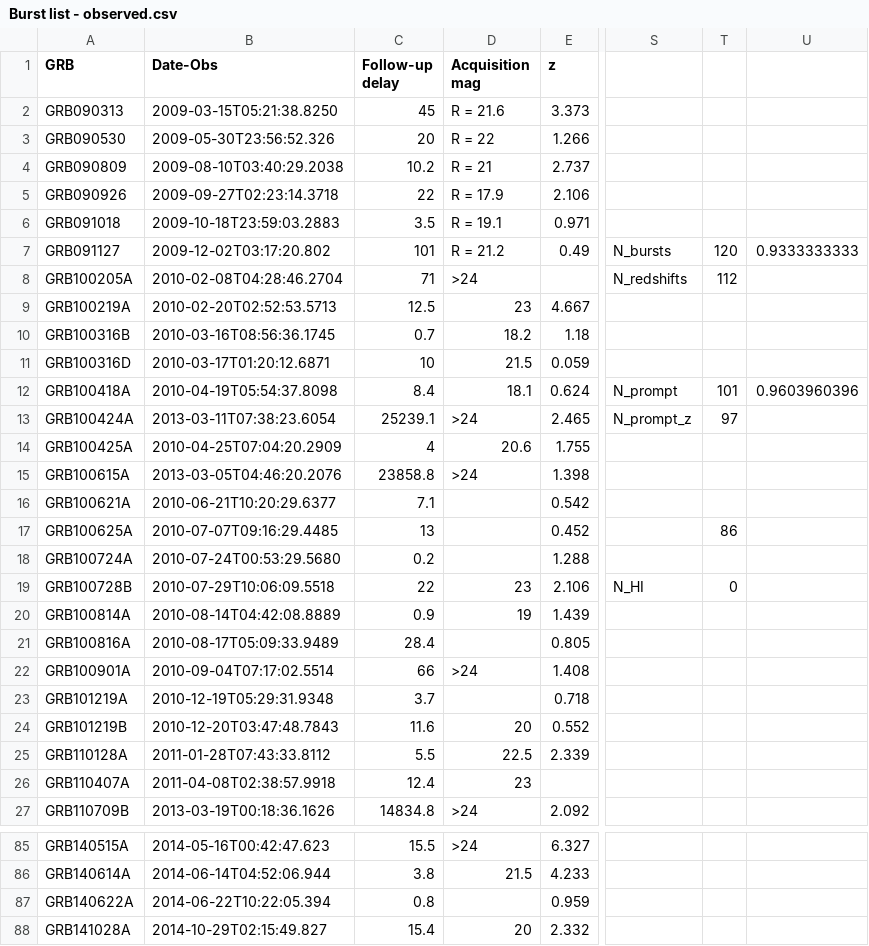
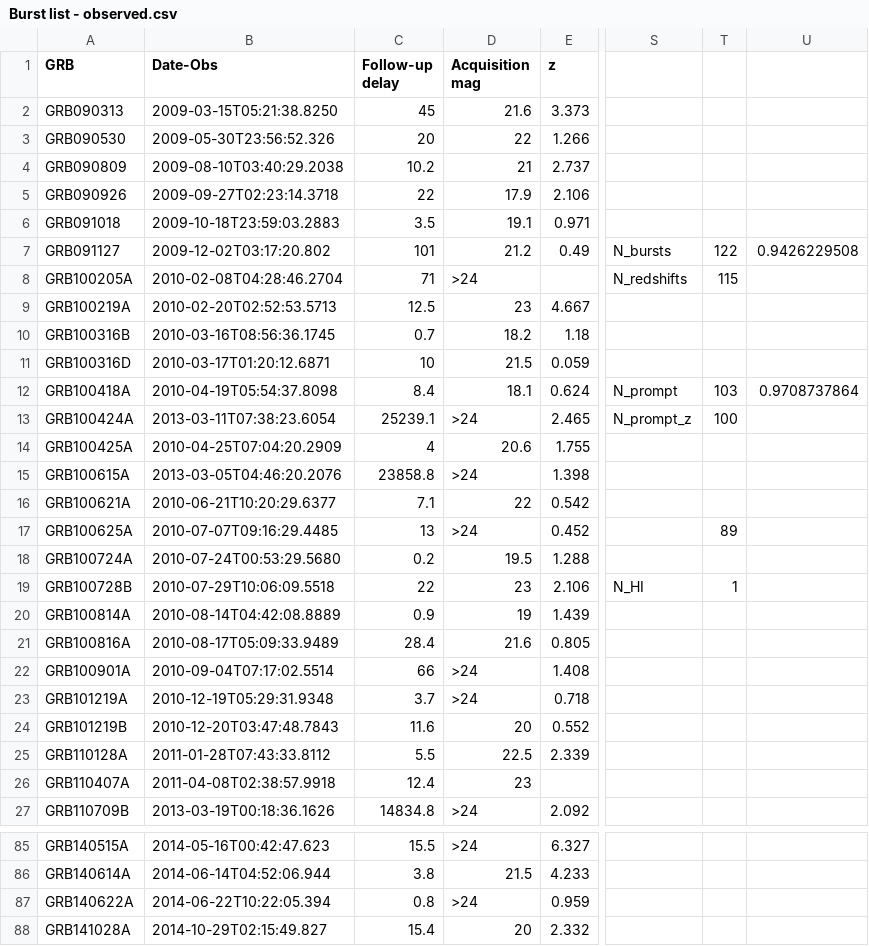
Before and after one commit to jselsing/XSGRB-sample-paper, a CSV file: data/Burst list - observed.csv, drawn as a sheet; only a part is shown, gaps mark what is left out; the diff covers the shown part only; the diff names each change by its address in the sheet, - before the commit and + after, or states it on an @@ line.

```diff
--- a/data/Burst list - observed.csv
+++ b/data/Burst list - observed.csv
-D2 (Acquisition mag): R = 21.6
+D2 (Acquisition mag): 21.6
-D3 (Acquisition mag): R = 22
+D3 (Acquisition mag): 22
-D4 (Acquisition mag): R = 21
+D4 (Acquisition mag): 21
-D5 (Acquisition mag): R = 17.9
+D5 (Acquisition mag): 17.9
-D6 (Acquisition mag): R = 19.1
+D6 (Acquisition mag): 19.1
-D7 (Acquisition mag): R = 21.2
+D7 (Acquisition mag): 21.2
-T7: 120
+T7: 122
-U7: 0.9333333333
+U7: 0.9426229508
-T8: 112
+T8: 115
-T12: 101
+T12: 103
-U12: 0.9603960396
+U12: 0.9708737864
-T13: 97
+T13: 100
-D16 (Acquisition mag): (empty)
+D16 (Acquisition mag): 22
-D17 (Acquisition mag): (empty)
+D17 (Acquisition mag): >24
-T17: 86
+T17: 89
-D18 (Acquisition mag): (empty)
+D18 (Acquisition mag): 19.5
-T19: 0
+T19: 1
-D21 (Acquisition mag): (empty)
+D21 (Acquisition mag): 21.6
-D23 (Acquisition mag): (empty)
+D23 (Acquisition mag): >24
-D87 (Acquisition mag): (empty)
+D87 (Acquisition mag): >24
```
Also changed, not shown: 2 added rows and 11 edited cells elsewhere in this file, data/Burst list - HI columns.csv, data/Burst list - master.csv, 24 other files.
